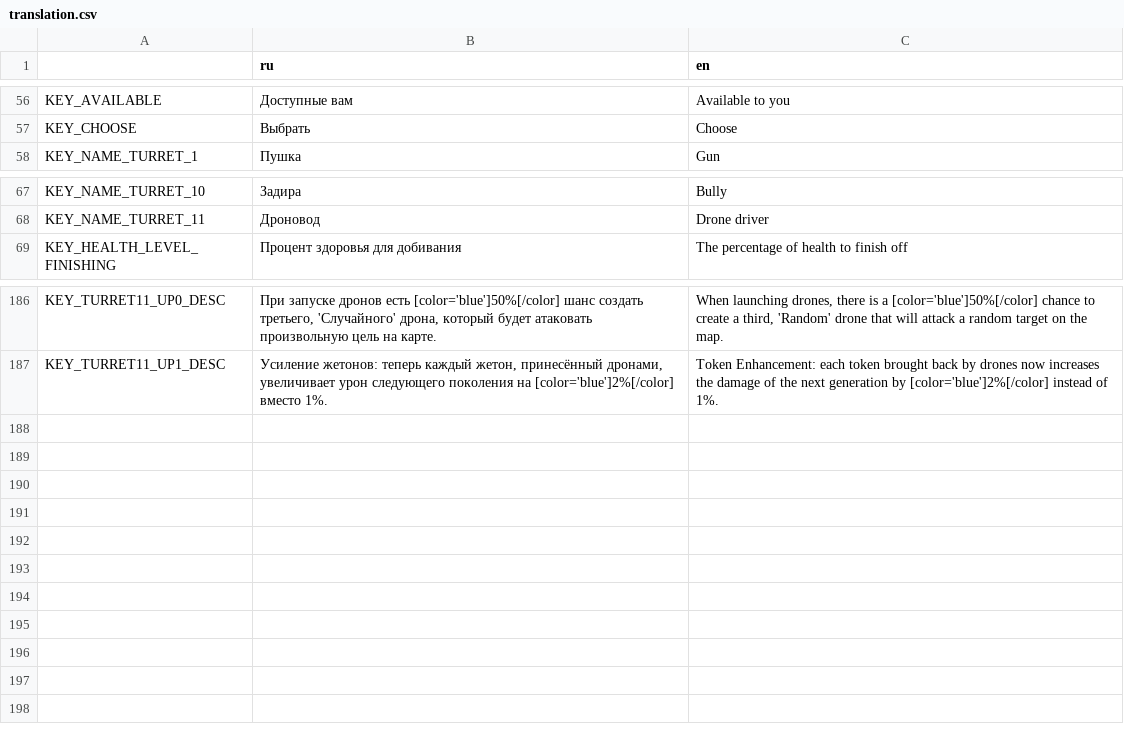
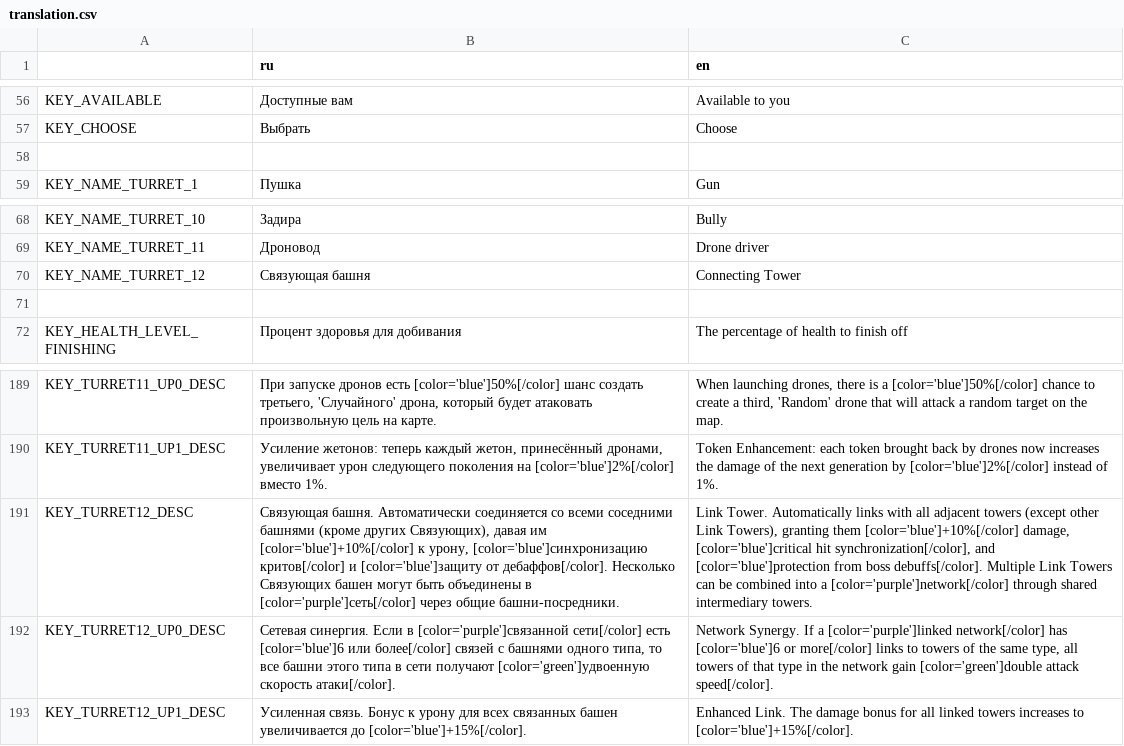
Before and after one commit to DanilQli/TowerDefence, a CSV file: lang/translation.csv, drawn as a sheet; only a part is shown, gaps mark what is left out; the diff names each change by its address in the sheet, - before the commit and + after, or states it on an @@ line.

Commit message:
Реализована 11 башня

```diff
--- a/lang/translation.csv
+++ b/lang/translation.csv
+row 58: (empty)
+row 70: KEY_NAME_TURRET_12 | Связующая башня | Connecting Tower
+row 71: (empty)
+row 191: KEY_TURRET12_DESC | Связующая башня. Автоматически соединяется со всеми соседними башнями (кроме других Связующих), давая им [color='blue']+10%[/color] к урону, [color='blue']синхронизацию критов[/color] и [color='blue']защиту от дебаффов[/color]. Несколько Связующих башен могут быть объединены в [color='purple']сеть[/color] через общие башни-посредники. | Link Tower. Automatically links with all adjacent towers (except other Link Towers), granting them [color='blue']+10%[/color] damage, [color='blue']critical hit synchronization[/color], and [color='blue']protection from boss debuffs[/color]. Multiple Link Towers can be combined into a [color='purple']network[/color] through shared intermediary towers.
+row 192: KEY_TURRET12_UP0_DESC | Сетевая синергия. Если в [color='purple']связанной сети[/color] есть [color='blue']6 или более[/color] связей с башнями одного типа, то все башни этого типа в сети получают [color='green']удвоенную скорость атаки[/color]. | Network Synergy. If a [color='purple']linked network[/color] has [color='blue']6 or more[/color] links to towers of the same type, all towers of that type in the network gain [color='green']double attack speed[/color].
+row 193: KEY_TURRET12_UP1_DESC | Усиленная связь. Бонус к урону для всех связанных башен увеличивается до [color='blue']+15%[/color]. | Enhanced Link. The damage bonus for all linked towers increases to [color='blue']+15%[/color].
```
Also changed, not shown: 34 other files.
